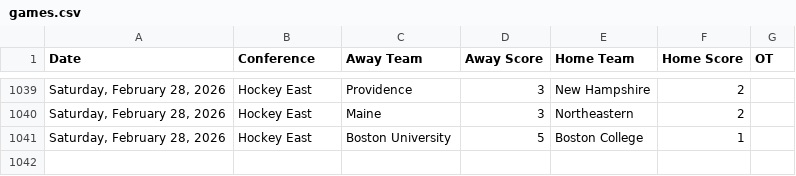
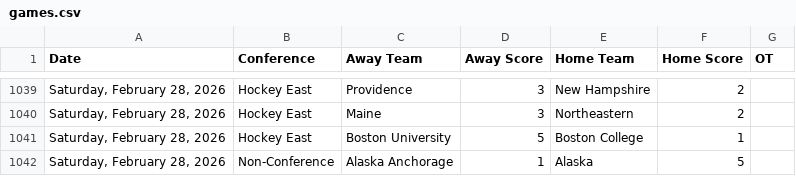
Before and after one commit to MasonLRoach/sports-elo-rankings, a CSV file: data/games.csv, drawn as a sheet; only a part is shown, gaps mark what is left out; the diff names each change by its address in the sheet, - before the commit and + after, or states it on an @@ line.

```diff
--- a/data/games.csv
+++ b/data/games.csv
+row 1042: Saturday, February 28, 2026 | Non-Conference | Alaska Anchorage | 1 | Alaska | 5
```
Also changed, not shown: 2 other files.
